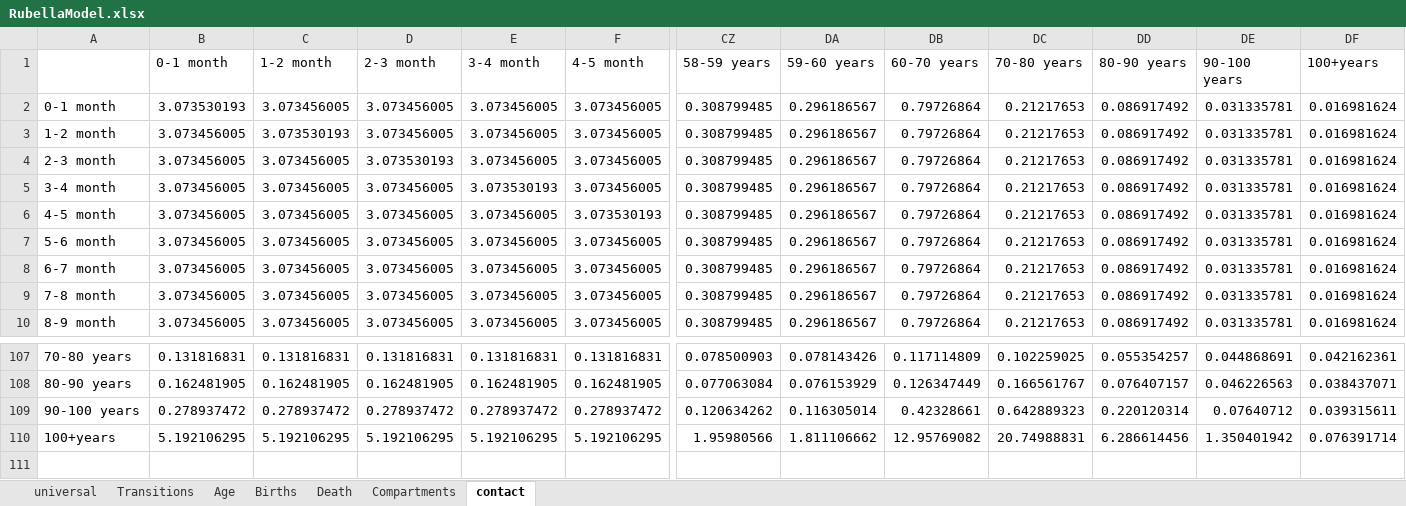
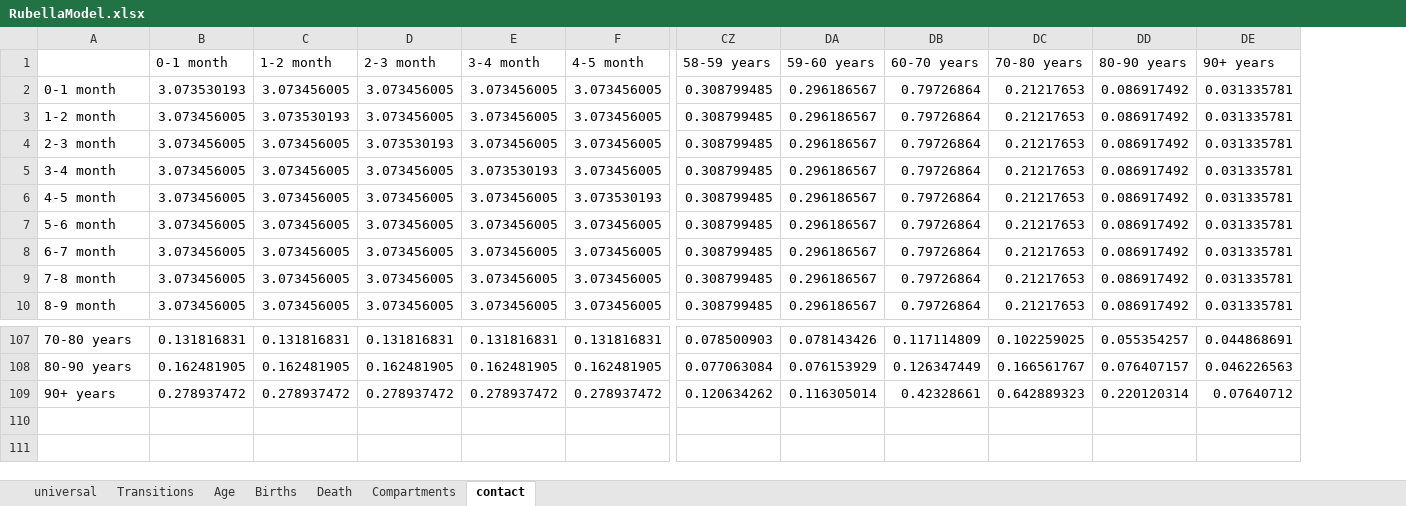
Before and after one commit to TaahirBhorat/RubellaNew, an Excel workbook: RubellaModel.xlsx, sheet contact, drawn as a sheet; only a part is shown, gaps mark what is left out; values as stored, in another font and other column widths than the file's, no borders; conditional formats not drawn; rows hold the shown columns only; the diff names each change by its address in the sheet, - before the commit and + after, or states it on an @@ line.

```diff
--- a/RubellaModel.xlsx (sheet contact)
+++ b/RubellaModel.xlsx (sheet contact)
-column DF (100+years), rows 2-10: all 0.016981624; rows 107-110: 0.042162361 | 0.038437071 | 0.039315611 | 0.076391714
-DE1: 90-100 years
+DE1: 90+ years
-A109: 90-100 years
+A109: 90+ years
-row 110: 100+years | 5.192106295 | 5.192106295 | 5.192106295 | 5.192106295 | 5.192106295 | 1.95980566 | 1.811106662 | 12.95769082 | 20.74988831 | 6.286614456 | 1.350401942 | 0.076391714
+row 110: (empty)
```
Also changed, not shown: sheet Transitions, sheet Death, sheet Age, DataWorkbookRubella.xlsx, inputs_RubellaBaseline.xlsx, 4 other files.
